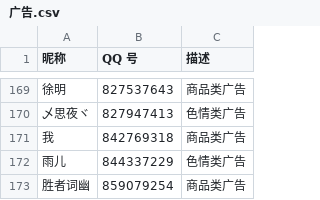
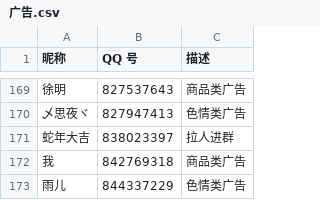
Before and after one commit to blacklisting/qq, a CSV file: 广告.csv, drawn as a sheet; only a part is shown, gaps mark what is left out; the shorter side is filled out with more unchanged rows; the diff names each change by its address in the sheet, - before the commit and + after, or states it on an @@ line.

Commit message:
Update with a comment just seen.

```diff
--- a/广告.csv
+++ b/广告.csv
+row 171: 蛇年大吉 | 838023397 | 拉人进群
```
